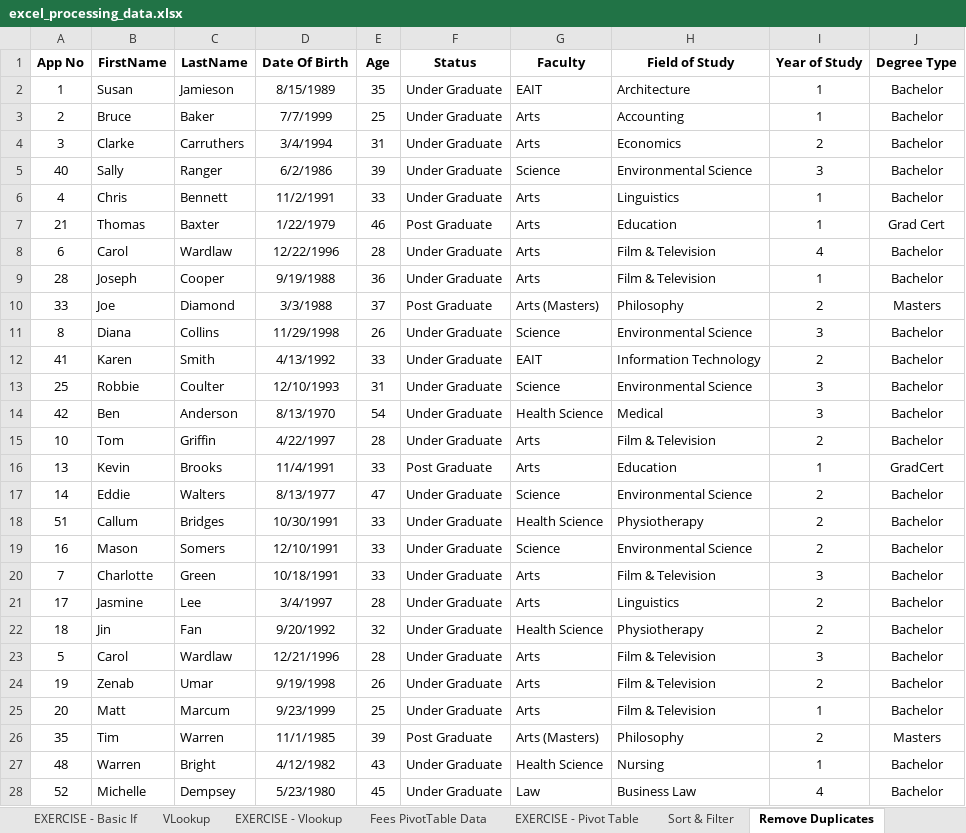
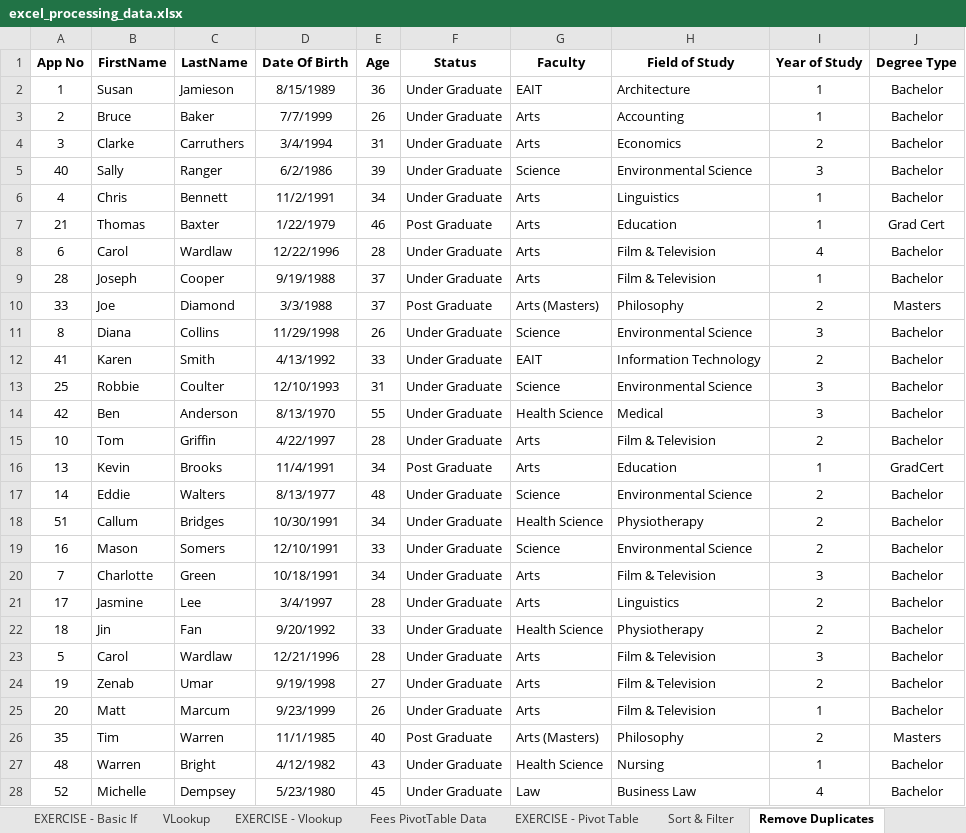
Before and after one commit to uqlibrary/technology-training, an Excel workbook: Excel/2-processing_data/excel_processing_data.xlsx, sheet Remove Duplicates, drawn as a sheet; only a part is shown; values as stored, in another font and other column widths than the file's, no borders; the diff covers the shown part only; the diff names each change by its address in the sheet, - before the commit and + after, or states it on an @@ line.

```diff
--- a/Excel/2-processing_data/excel_processing_data.xlsx (sheet Remove Duplicates)
+++ b/Excel/2-processing_data/excel_processing_data.xlsx (sheet Remove Duplicates)
-E2 (Age): 35
+E2 (Age): 36
-E3 (Age): 25
+E3 (Age): 26
-E6 (Age): 33
+E6 (Age): 34
-E9 (Age): 36
+E9 (Age): 37
-E14 (Age): 54
+E14 (Age): 55
-E16 (Age): 33
+E16 (Age): 34
-E17 (Age): 47
+E17 (Age): 48
-E18 (Age): 33
+E18 (Age): 34
-E20 (Age): 33
+E20 (Age): 34
-E22 (Age): 32
+E22 (Age): 33
-E24 (Age): 26
+E24 (Age): 27
-E25 (Age): 25
+E25 (Age): 26
-E26 (Age): 39
+E26 (Age): 40
```
Also changed, not shown: 27 edited cells elsewhere in this sheet, sheet Sort & Filter, sheet Fees PivotTable Data, sheet EXERCISE - Pivot Table.
